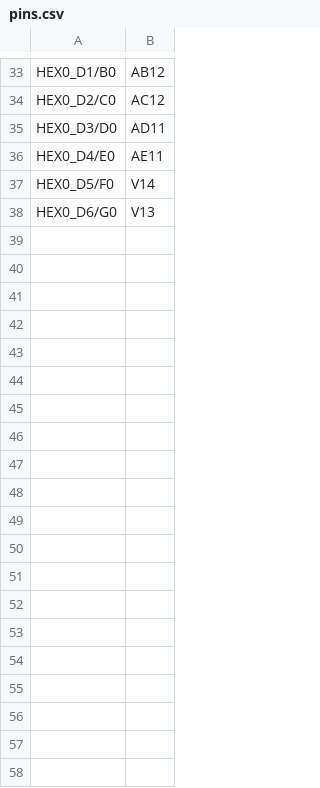
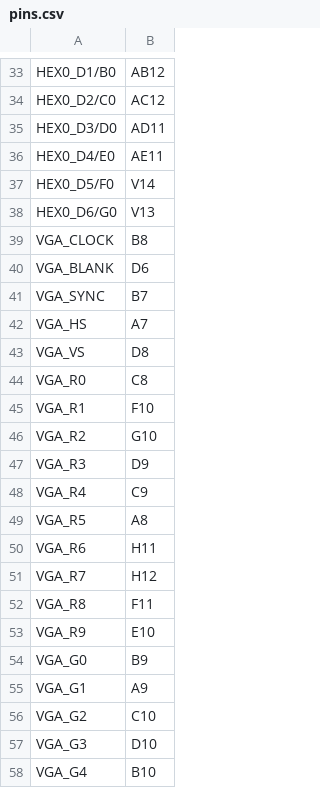
Before and after one commit to omarelladen/ELEW33, a CSV file: pins.csv, drawn as a sheet; only a part is shown, gaps mark what is left out; the diff covers the shown part only.

```diff
--- a/pins.csv
+++ b/pins.csv
@@ -38 +38,21 @@ HEX0_D5/F0,V14
 HEX0_D6/G0,V13
+VGA_CLOCK,B8
+VGA_BLANK,D6
+VGA_SYNC,B7
+VGA_HS,A7
+VGA_VS,D8
+VGA_R0,C8
+VGA_R1,F10
+VGA_R2,G10
+VGA_R3,D9
+VGA_R4,C9
+VGA_R5,A8
+VGA_R6,H11
+VGA_R7,H12
+VGA_R8,F11
+VGA_R9,E10
+VGA_G0,B9
+VGA_G1,A9
+VGA_G2,C10
+VGA_G3,D10
+VGA_G4,B10
```
Also changed, not shown: 15 added rows elsewhere in this file, 4 other files.
